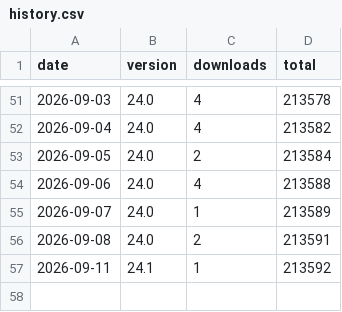
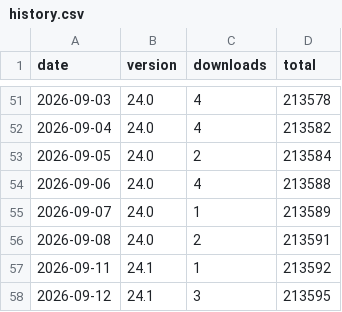
Before and after one commit to bph/distribute-nightly, a CSV file: badge/history.csv, drawn as a sheet; only a part is shown, gaps mark what is left out.

Commit message:
ledger: +3 downloads

```diff
--- a/badge/history.csv
+++ b/badge/history.csv
@@ -57 +57,2 @@ date,version,downloads,total
 2026-09-11,24.1,1,213592
+2026-09-12,24.1,3,213595
```
Also changed, not shown: 1 other file.
